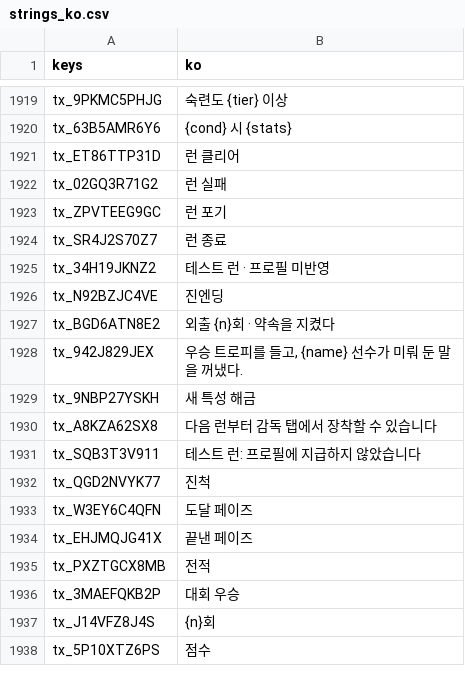
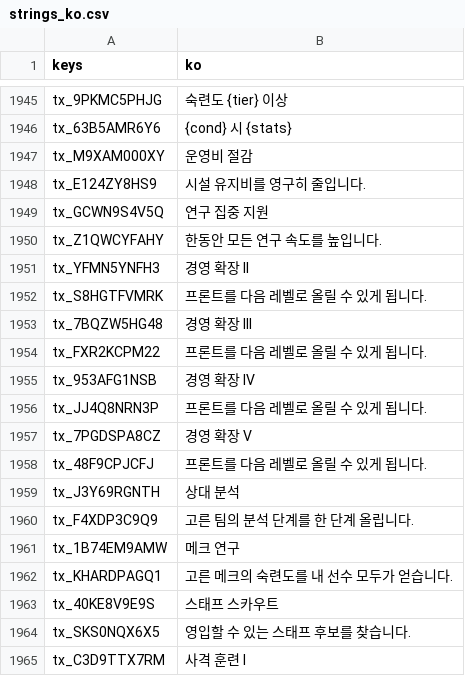
Before and after one commit to toniqat/esports-manager, a CSV file: data/l10n/generated/strings_ko.csv, drawn as a sheet; only a part is shown, gaps mark what is left out; the shorter side is filled out with more unchanged rows; the diff covers the shown part only; the diff names each change by its address in the sheet, - before the commit and + after, or states it on an @@ line.

```diff
--- a/data/l10n/generated/strings_ko.csv
+++ b/data/l10n/generated/strings_ko.csv
+row 1947: tx_M9XAM000XY | 운영비 절감
+row 1948: tx_E124ZY8HS9 | 시설 유지비를 영구히 줄입니다.
+row 1949: tx_GCWN9S4V5Q | 연구 집중 지원
+row 1950: tx_Z1QWCYFAHY | 한동안 모든 연구 속도를 높입니다.
+row 1951: tx_YFMN5YNFH3 | 경영 확장 II
+row 1952: tx_S8HGTFVMRK | 프론트를 다음 레벨로 올릴 수 있게 됩니다.
+row 1953: tx_7BQZW5HG48 | 경영 확장 III
+row 1954: tx_FXR2KCPM22 | 프론트를 다음 레벨로 올릴 수 있게 됩니다.
+row 1955: tx_953AFG1NSB | 경영 확장 IV
+row 1956: tx_JJ4Q8NRN3P | 프론트를 다음 레벨로 올릴 수 있게 됩니다.
+row 1957: tx_7PGDSPA8CZ | 경영 확장 V
+row 1958: tx_48F9CPJCFJ | 프론트를 다음 레벨로 올릴 수 있게 됩니다.
+row 1959: tx_J3Y69RGNTH | 상대 분석
+row 1960: tx_F4XDP3C9Q9 | 고른 팀의 분석 단계를 한 단계 올립니다.
+row 1961: tx_1B74EM9AMW | 메크 연구
+row 1962: tx_KHARDPAGQ1 | 고른 메크의 숙련도를 내 선수 모두가 얻습니다.
+row 1963: tx_40KE8V9E9S | 스태프 스카우트
+row 1964: tx_SKS0NQX6X5 | 영입할 수 있는 스태프 후보를 찾습니다.
+row 1965: tx_C3D9TTX7RM | 사격 훈련 I
```
Also changed, not shown: 49 added rows elsewhere in this file, data/csv/const.csv, data/l10n/generated/strings_en.csv, 40 other files.
